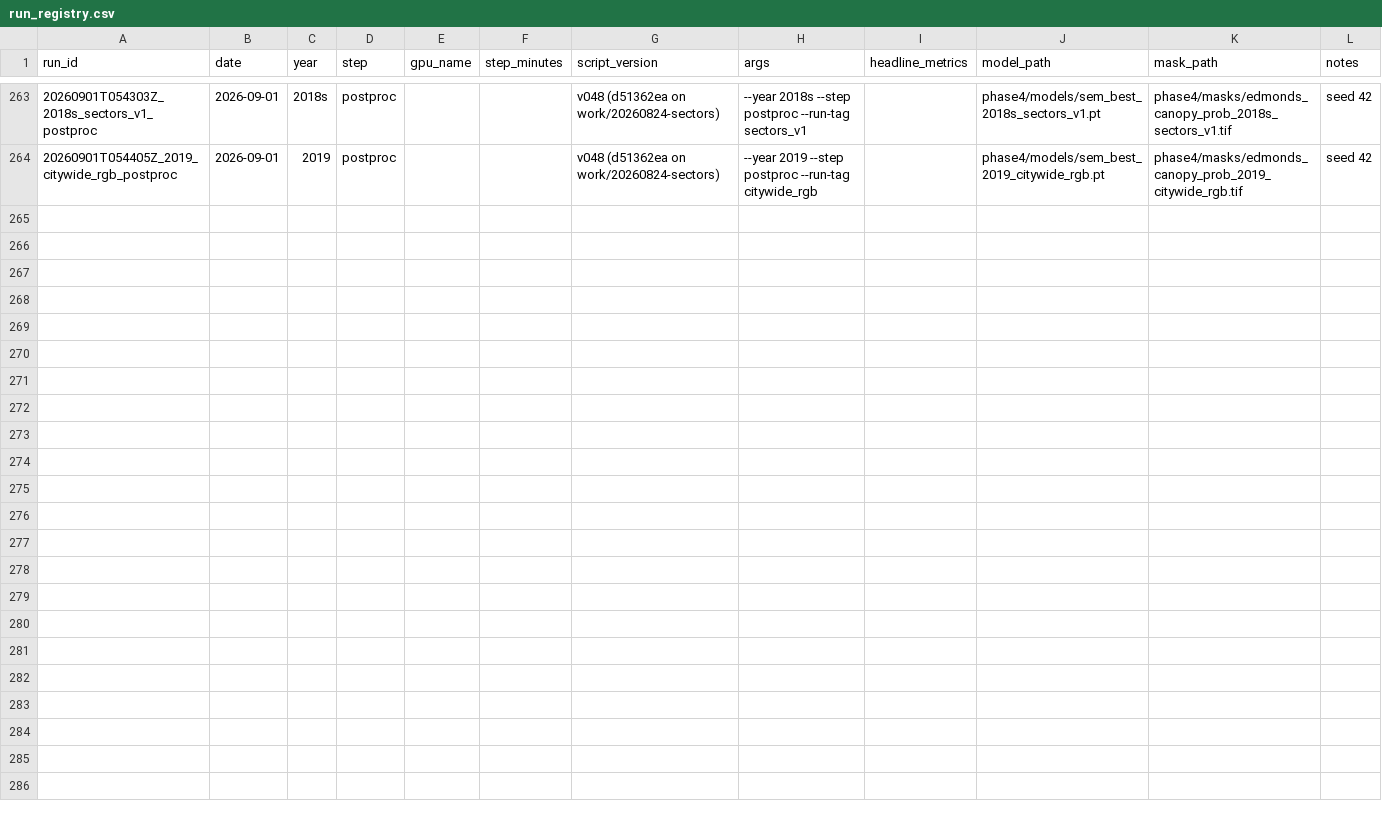
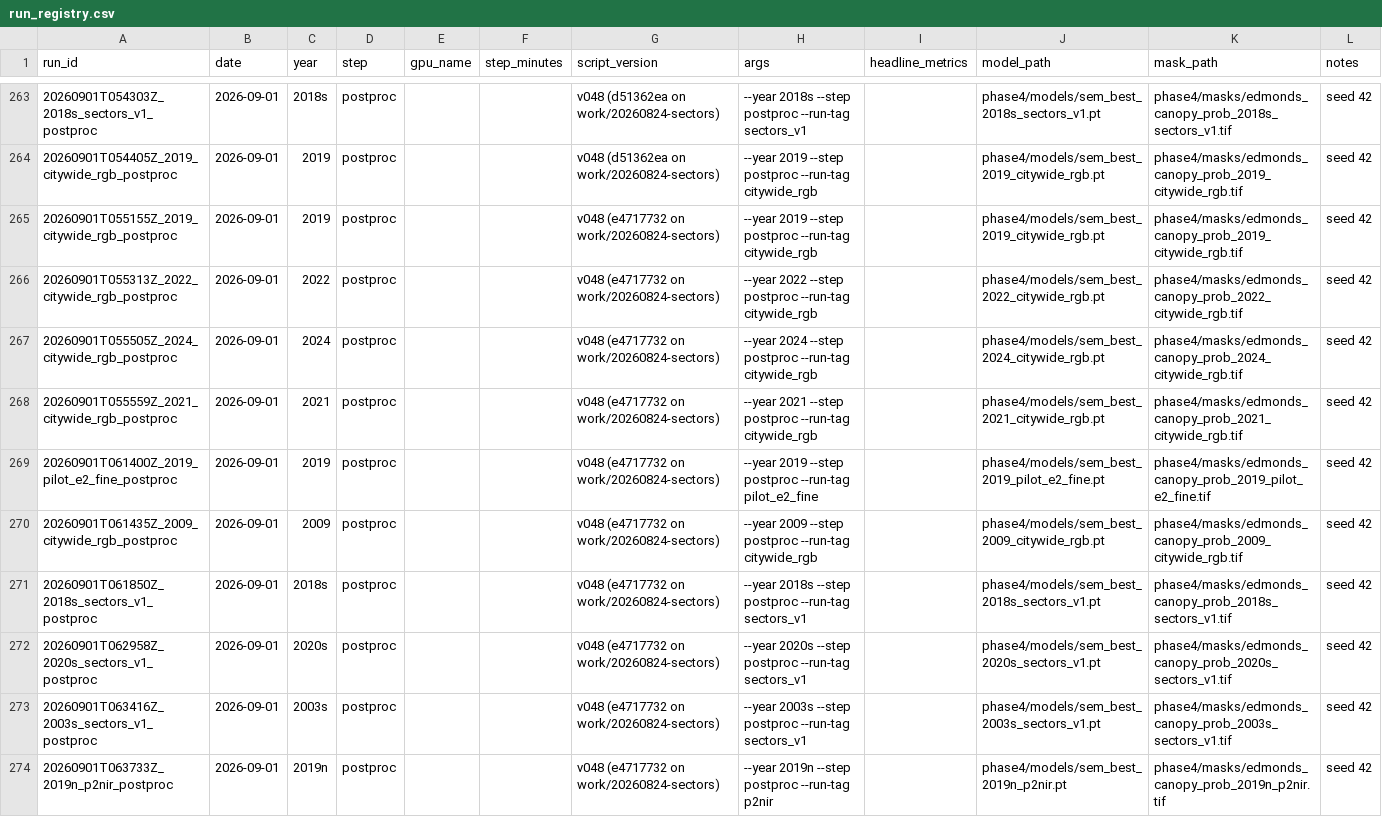
Before and after one commit to Kameron-Eck/edmonds-treedata, a CSV file: Scripts/run_registry.csv, drawn as a sheet; only a part is shown, gaps mark what is left out; the diff covers the shown part only.

```diff
--- a/Scripts/run_registry.csv
+++ b/Scripts/run_registry.csv
@@ -264 +264,11 @@ run_id,date,year,step,gpu_name,step_minutes,script_version,args,headline_metrics
 20260901T054405Z_2019_citywide_rgb_postproc,2026-09-01,2019,postproc,,,v048 (d51362ea on work/20260824-sectors),--year 2019 --step postproc --run-tag citywide_rgb,,phase4/models/sem_best_2019_citywide_rgb.pt,phase4/masks/edmonds_canopy_prob_2019_citywide_rgb.tif,seed 42
+20260901T055155Z_2019_citywide_rgb_postproc,2026-09-01,2019,postproc,,,v048 (e4717732 on work/20260824-sectors),--year 2019 --step postproc --run-tag citywide_rgb,,phase4/models/sem_best_2019_citywide_rgb.pt,phase4/masks/edmonds_canopy_prob_2019_citywide_rgb.tif,seed 42
+20260901T055313Z_2022_citywide_rgb_postproc,2026-09-01,2022,postproc,,,v048 (e4717732 on work/20260824-sectors),--year 2022 --step postproc --run-tag citywide_rgb,,phase4/models/sem_best_2022_citywide_rgb.pt,phase4/masks/edmonds_canopy_prob_2022_citywide_rgb.tif,seed 42
+20260901T055505Z_2024_citywide_rgb_postproc,2026-09-01,2024,postproc,,,v048 (e4717732 on work/20260824-sectors),--year 2024 --step postproc --run-tag citywide_rgb,,phase4/models/sem_best_2024_citywide_rgb.pt,phase4/masks/edmonds_canopy_prob_2024_citywide_rgb.tif,seed 42
+20260901T055559Z_2021_citywide_rgb_postproc,2026-09-01,2021,postproc,,,v048 (e4717732 on work/20260824-sectors),--year 2021 --step postproc --run-tag citywide_rgb,,phase4/models/sem_best_2021_citywide_rgb.pt,phase4/masks/edmonds_canopy_prob_2021_citywide_rgb.tif,seed 42
+20260901T061400Z_2019_pilot_e2_fine_postproc,2026-09-01,2019,postproc,,,v048 (e4717732 on work/20260824-sectors),--year 2019 --step postproc --run-tag pilot_e2_fine,,phase4/models/sem_best_2019_pilot_e2_fine.pt,phase4/masks/edmonds_canopy_prob_2019_pilot_e2_fine.tif,seed 42
+20260901T061435Z_2009_citywide_rgb_postproc,2026-09-01,2009,postproc,,,v048 (e4717732 on work/20260824-sectors),--year 2009 --step postproc --run-tag citywide_rgb,,phase4/models/sem_best_2009_citywide_rgb.pt,phase4/masks/edmonds_canopy_prob_2009_citywide_rgb.tif,seed 42
+20260901T061850Z_2018s_sectors_v1_postproc,2026-09-01,2018s,postproc,,,v048 (e4717732 on work/20260824-sectors),--year 2018s --step postproc --run-tag sectors_v1,,phase4/models/sem_best_2018s_sectors_v1.pt,phase4/masks/edmonds_canopy_prob_2018s_sectors_v1.tif,seed 42
+20260901T062958Z_2020s_sectors_v1_postproc,2026-09-01,2020s,postproc,,,v048 (e4717732 on work/20260824-sectors),--year 2020s --step postproc --run-tag sectors_v1,,phase4/models/sem_best_2020s_sectors_v1.pt,phase4/masks/edmonds_canopy_prob_2020s_sectors_v1.tif,seed 42
+20260901T063416Z_2003s_sectors_v1_postproc,2026-09-01,2003s,postproc,,,v048 (e4717732 on work/20260824-sectors),--year 2003s --step postproc --run-tag sectors_v1,,phase4/models/sem_best_2003s_sectors_v1.pt,phase4/masks/edmonds_canopy_prob_2003s_sectors_v1.tif,seed 42
+20260901T063733Z_2019n_p2nir_postproc,2026-09-01,2019n,postproc,,,v048 (e4717732 on work/20260824-sectors),--year 2019n --step postproc --run-tag p2nir,,phase4/models/sem_best_2019n_p2nir.pt,phase4/masks/edmonds_canopy_prob_2019n_p2nir.tif,seed 42
```
Also changed, not shown: 10 added rows elsewhere in this file, 1 other file.
